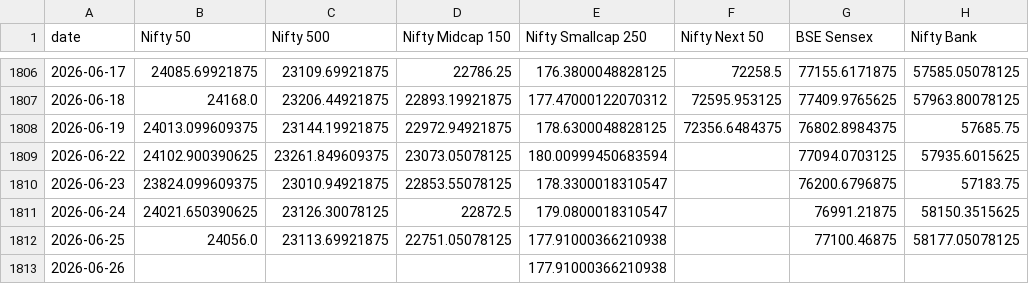
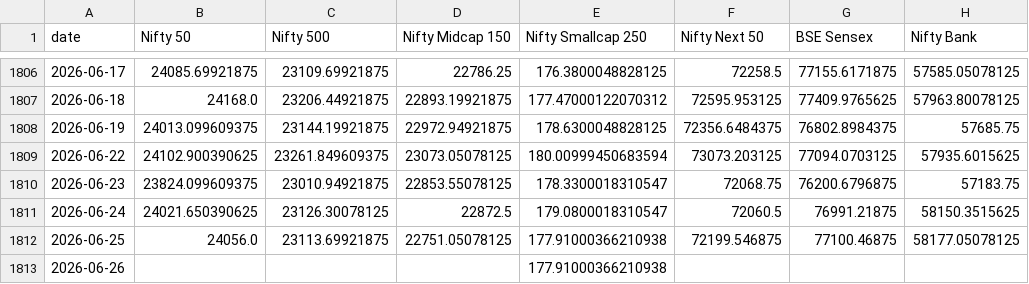
Before and after one commit to krishyadav-dev/Mutual_Fund_Dashboard, a CSV file: data/cleaned/benchmark_data_clean.csv, drawn as a sheet; only a part is shown, gaps mark what is left out; the diff names each change by its address in the sheet, - before the commit and + after, or states it on an @@ line.

```diff
--- a/data/cleaned/benchmark_data_clean.csv
+++ b/data/cleaned/benchmark_data_clean.csv
-F1809 (Nifty Next 50): (empty)
+F1809 (Nifty Next 50): 73073.203125
-F1810 (Nifty Next 50): (empty)
+F1810 (Nifty Next 50): 72068.75
-F1811 (Nifty Next 50): (empty)
+F1811 (Nifty Next 50): 72060.5
-F1812 (Nifty Next 50): (empty)
+F1812 (Nifty Next 50): 72199.546875
```
Also changed, not shown: data/cleaned/nav_snapshots_clean.csv, data/cleaned/scheme_profiles_clean.csv, 8 other files.
